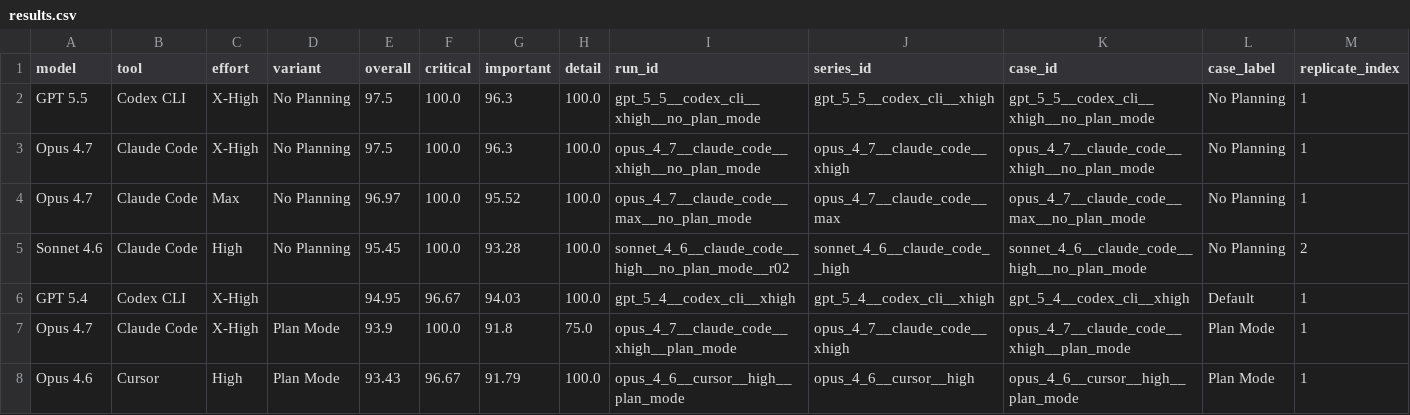
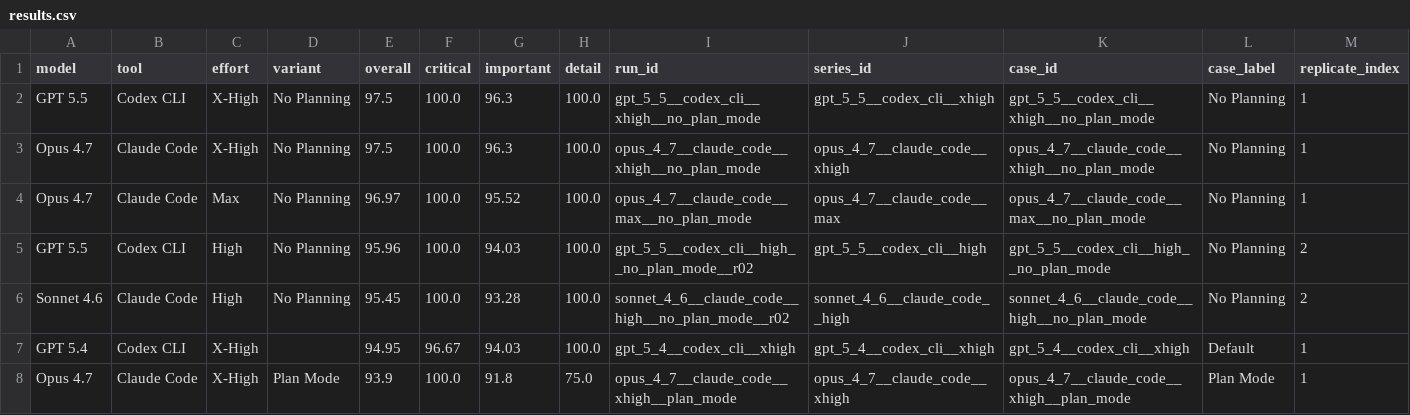
Before and after one commit to bladnman/planning_benchmark_results, a CSV file: results.csv, drawn as a sheet; only a part is shown; the shorter side is filled out with more unchanged rows; rows hold the shown columns only; the diff names each change by its address in the sheet, - before the commit and + after, or states it on an @@ line.

Commit message:
Publish gpt_5_5 codex_cli high no_plan replicate r02 (95.96%)

```diff
--- a/results.csv
+++ b/results.csv
+row 5: GPT 5.5 | Codex CLI | High | No Planning | 95.96 | 100.0 | 94.03 | 100.0 | gpt_5_5__codex_cli__high__no_plan_mode__r02 | gpt_5_5__codex_cli__high | gpt_5_5__codex_cli__high__no_plan_mode | No Planning | 2
```
Also changed, not shown: 2 other files.
